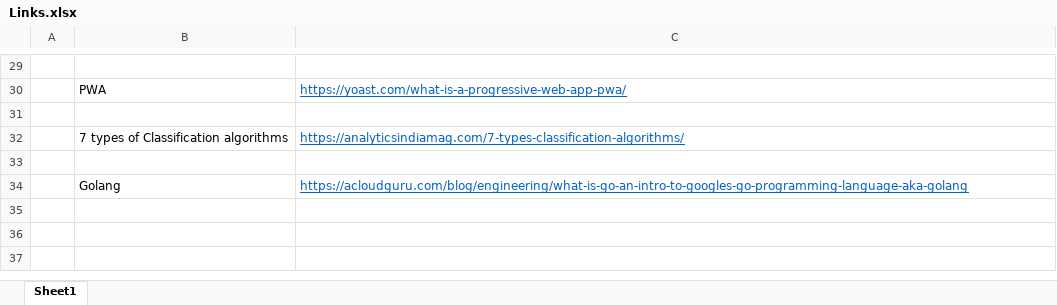
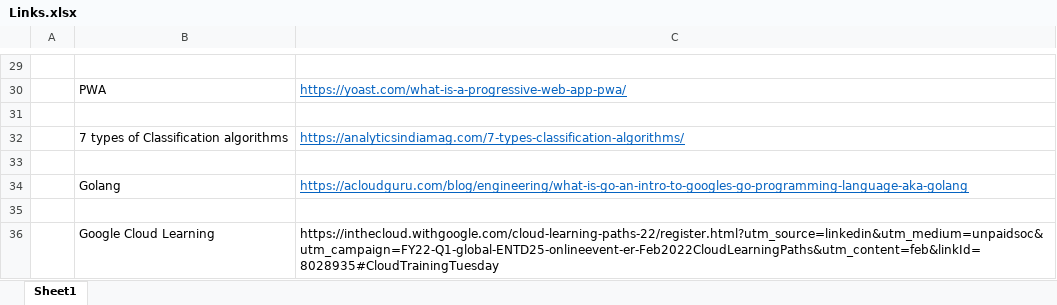
Before and after one commit to Mihirsinh-01/Searce, an Excel workbook: Links.xlsx, sheet Sheet1, drawn as a sheet; only a part is shown, gaps mark what is left out; values as stored, in another font and other column widths than the file's, no borders; the diff names each change by its address in the sheet, - before the commit and + after, or states it on an @@ line.

```diff
--- a/Links.xlsx (sheet Sheet1)
+++ b/Links.xlsx (sheet Sheet1)
+row 35: (empty)
+row 36:  | Google Cloud Learning | https://inthecloud.withgoogle.com/cloud-learning-paths-22/register.html?utm_source=linkedin&utm_medium=unpaidsoc&utm_campaign=FY22-Q1-global-ENTD25-onlineevent-er-Feb2022CloudLearningPaths&utm_content=feb&linkId=8028935#CloudTrainingTuesday
```
Also changed, not shown: 4 other files.
